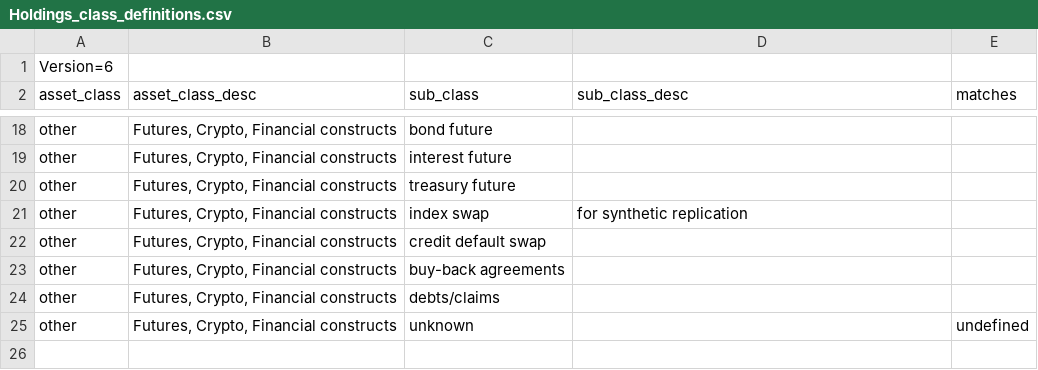
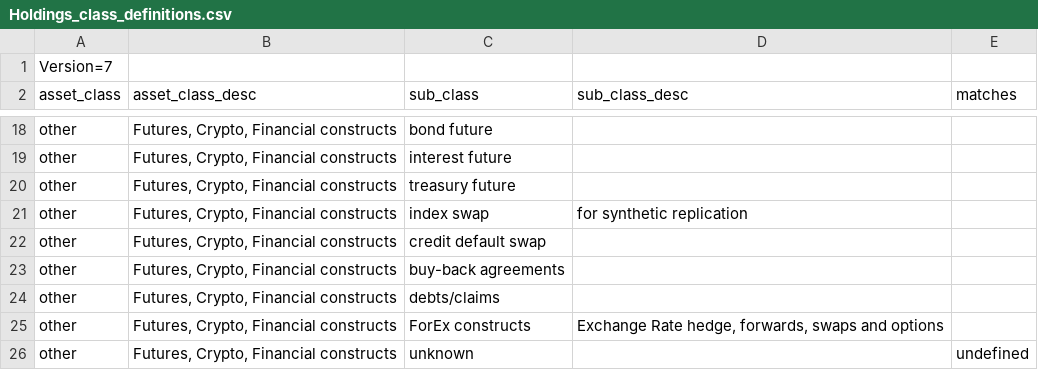
Before and after one commit to jdderijke/PorxPy, a CSV file: resources/Holdings_class_definitions.csv, drawn as a sheet; only a part is shown, gaps mark what is left out.

```diff
--- a/resources/Holdings_class_definitions.csv
+++ b/resources/Holdings_class_definitions.csv
@@ -1,2 +1,2 @@
-Version=6
+Version=7
 asset_class,asset_class_desc,sub_class,sub_class_desc,matches
@@ -24,2 +24,3 @@ other,"Futures, Crypto, Financial constructs",buy-back agreements,,
 other,"Futures, Crypto, Financial constructs",debts/claims,,
+other,"Futures, Crypto, Financial constructs",ForEx constructs,"Exchange Rate hedge, forwards, swaps and options",
 other,"Futures, Crypto, Financial constructs",unknown,,undefined
```
Also changed, not shown: resources/sectors.csv, 15 other files.
